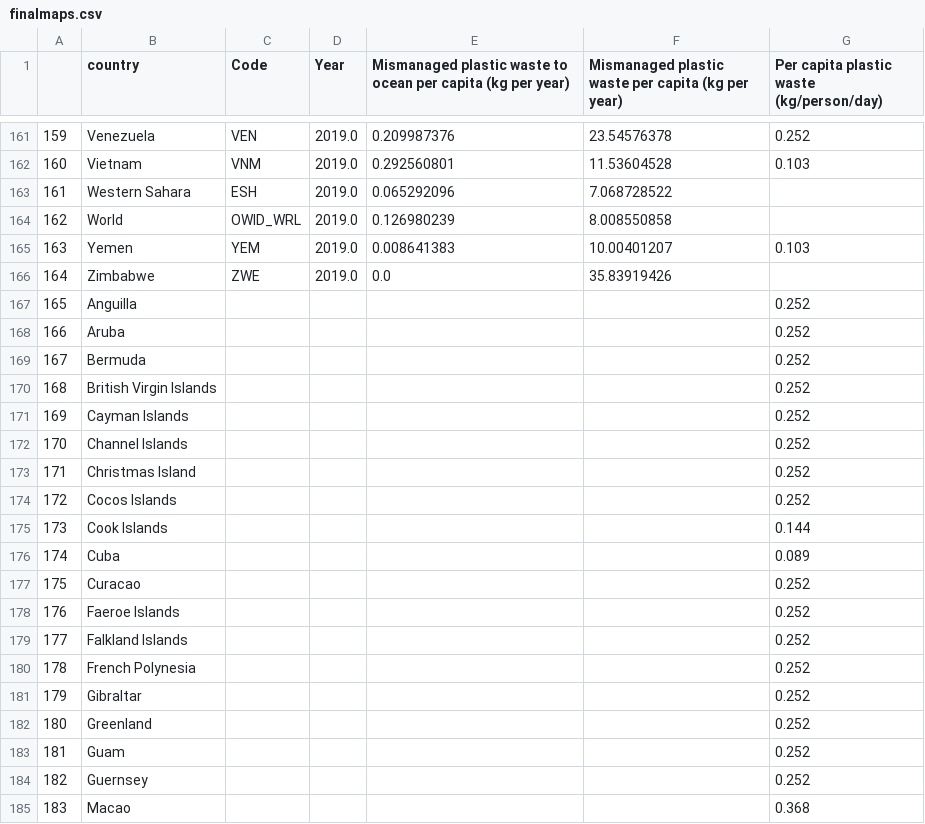
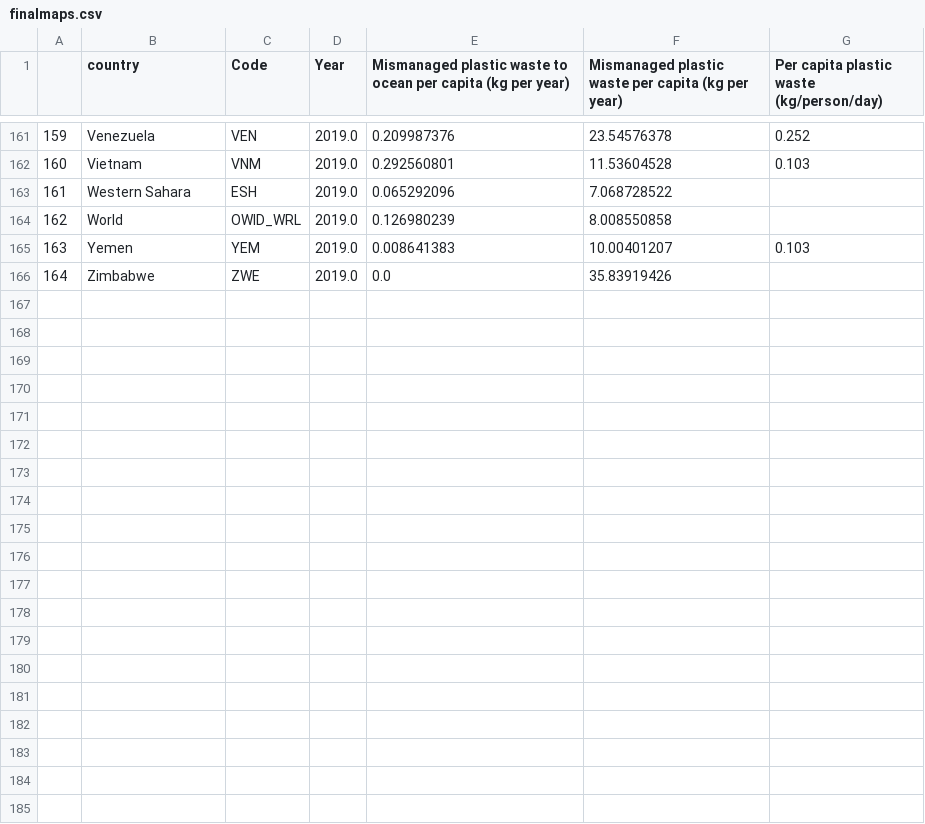
Before and after one commit to sutcliffemax/sutcliffemax.github.io, a CSV file: finalmaps.csv, drawn as a sheet; only a part is shown, gaps mark what is left out; the diff covers the shown part only; the diff names each change by its address in the sheet, - before the commit and + after, or states it on an @@ line.

Commit message:
Update finalmaps.csv

```diff
--- a/finalmaps.csv
+++ b/finalmaps.csv
-row 167: 165 | Anguilla |  |  |  |  | 0.252
-row 168: 166 | Aruba |  |  |  |  | 0.252
-row 169: 167 | Bermuda |  |  |  |  | 0.252
-row 170: 168 | British Virgin Islands |  |  |  |  | 0.252
-row 171: 169 | Cayman Islands |  |  |  |  | 0.252
-row 172: 170 | Channel Islands |  |  |  |  | 0.252
-row 173: 171 | Christmas Island |  |  |  |  | 0.252
-row 174: 172 | Cocos Islands |  |  |  |  | 0.252
-row 175: 173 | Cook Islands |  |  |  |  | 0.144
-row 176: 174 | Cuba |  |  |  |  | 0.089
-row 177: 175 | Curacao |  |  |  |  | 0.252
-row 178: 176 | Faeroe Islands |  |  |  |  | 0.252
-row 179: 177 | Falkland Islands |  |  |  |  | 0.252
-row 180: 178 | French Polynesia |  |  |  |  | 0.252
-row 181: 179 | Gibraltar |  |  |  |  | 0.252
-row 182: 180 | Greenland |  |  |  |  | 0.252
-row 183: 181 | Guam |  |  |  |  | 0.252
-row 184: 182 | Guernsey |  |  |  |  | 0.252
-row 185: 183 | Macao |  |  |  |  | 0.368
```
Also changed, not shown: 15 removed rows elsewhere in this file.
